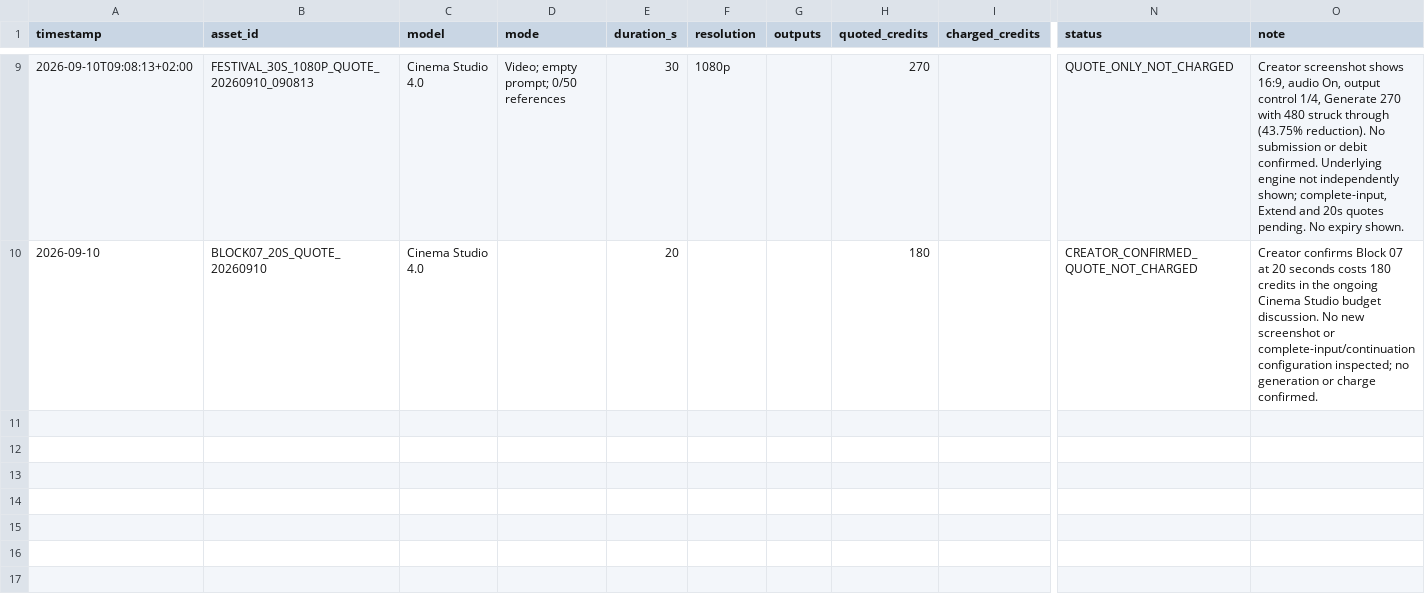
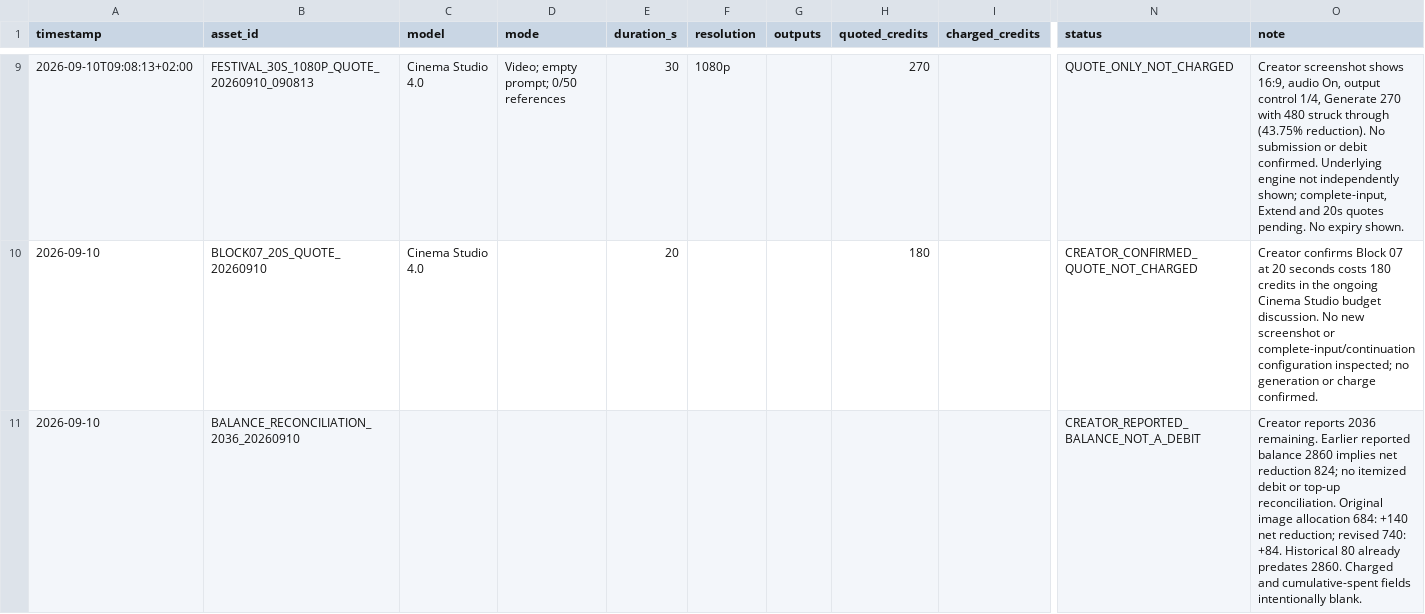
Before and after one commit to fssrepository/myscoutee-backend, a CSV file: guides/story/london/cinema_studio_steps/04_tracking/credit_ledger.csv, drawn as a sheet; only a part is shown, gaps mark what is left out; rows hold the shown columns only; the diff names each change by its address in the sheet, - before the commit and + after, or states it on an @@ line.

```diff
--- a/guides/story/london/cinema_studio_steps/04_tracking/credit_ledger.csv
+++ b/guides/story/london/cinema_studio_steps/04_tracking/credit_ledger.csv
+row 11: 2026-09-10 | BALANCE_RECONCILIATION_2036_20260910 |  |  |  |  |  |  |  | CREATOR_REPORTED_BALANCE_NOT_A_DEBIT | Creator reports 2036 remaining. Earlier reported balance 2860 implies net reduction 824; no itemized debit or top-up reconciliation. Original image allocation 684: +140 net reduction; revised 740: +84. Historical 80 already predates 2860. Charged and cumulative-spent fields intentionally blank.
```
Also changed, not shown: 4 other files.
